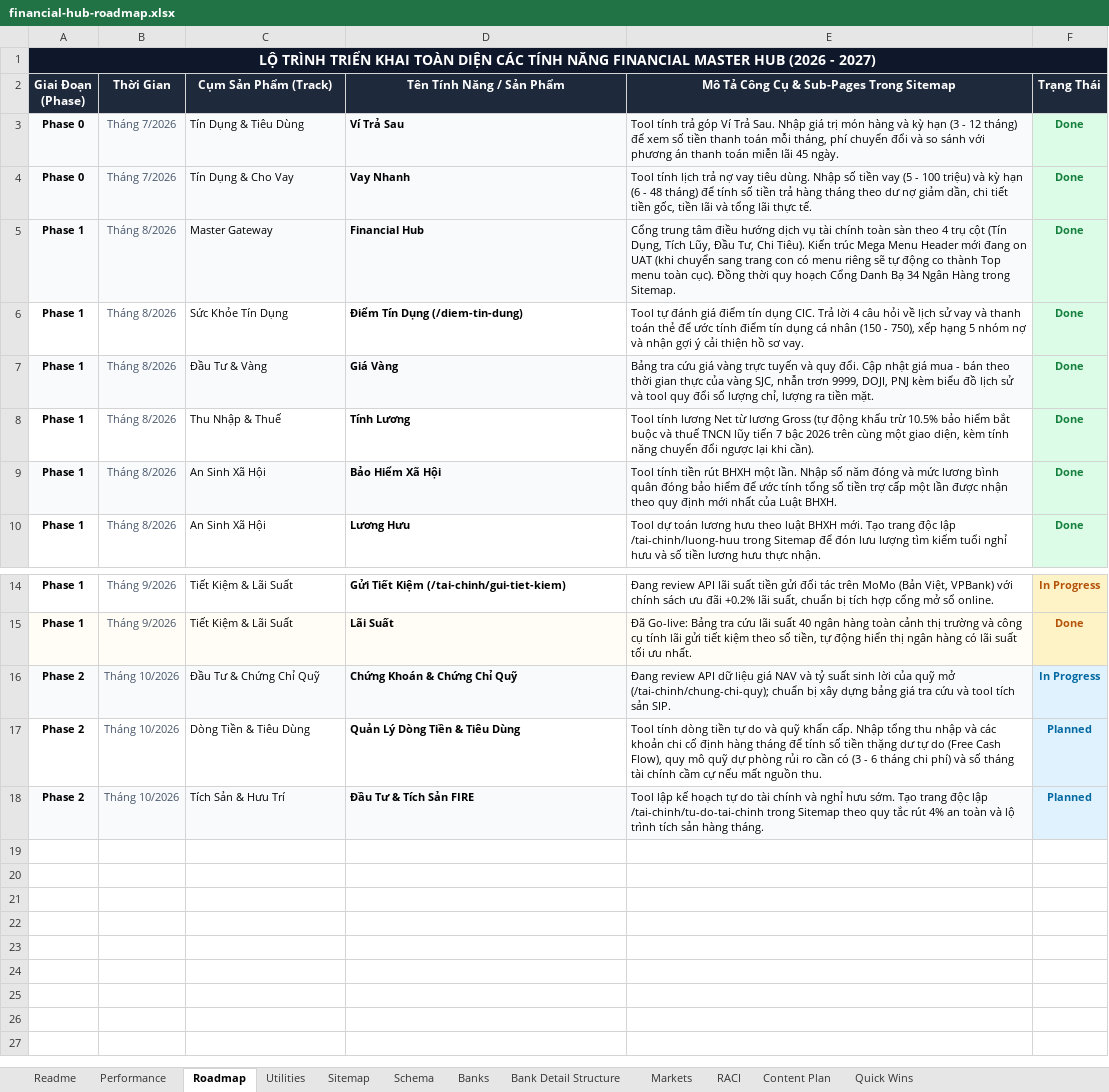
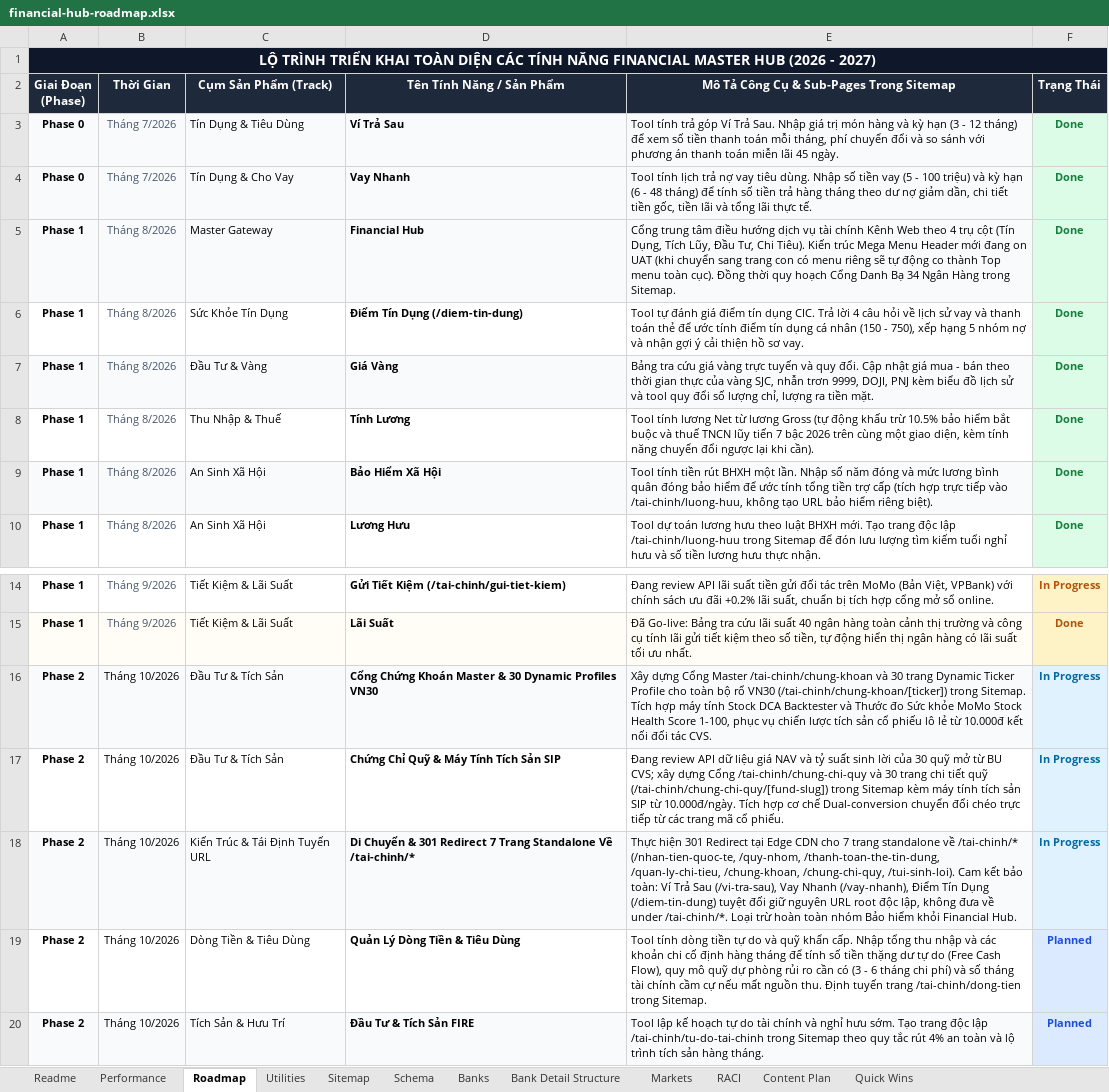
Before and after one commit to vanhien26/hienho-knowledgebase, an Excel workbook: 05_HUBS/financial/financial-hub-roadmap.xlsx, sheet Roadmap, drawn as a sheet; only a part is shown, gaps mark what is left out; values as stored, in another font and other column widths than the file's, no borders; addresses are those after the commit; the diff names each change by its address in the sheet, - before the commit and + after, or states it on an @@ line.

```diff
--- a/05_HUBS/financial/financial-hub-roadmap.xlsx (sheet Roadmap)
+++ b/05_HUBS/financial/financial-hub-roadmap.xlsx (sheet Roadmap)
-E5: …tài chính toàn sàn theo 4…
+E5: …tài chính Kênh Web theo 4…
-E9: …tính tổng số tiền trợ cấp một lần được nhận theo quy định mới nhất của Luật BHXH.
+E9: …tính tổng tiền trợ cấp (tích hợp trực tiếp vào /tai-chinh/luong-huu, không tạo URL bảo hiểm riêng biệt).
+row 16: Phase 2 | Tháng 10/2026 | Đầu Tư & Tích Sản | Cổng Chứng Khoán Master & 30 Dynamic Profiles VN30 | Xây dựng Cổng Master /tai-chinh/chung-khoan và 30 trang Dynamic Ticker Profile cho toàn bộ rổ VN30 (/tai-chinh/chung-khoan/[ticker]) trong Sitemap. Tích hợp máy tính Stock DCA Backtester và Thước đo Sức khỏe MoMo Stock Health Score 1-100, phục vụ chiến lược tích sản cổ phiếu lô lẻ từ 10.000đ kết nối đối tác CVS. | In Progress
-A17:E17 fill: #F8FAFC
+A17:E17 fill: none
-B17 text colour: #475569
+B17 text colour: black
-C17 (Cụm Sản Phẩm (Track)): Đầu Tư & Chứng Chỉ Quỹ
+C17 (Cụm Sản Phẩm (Track)): Đầu Tư & Tích Sản
-D17 (Tên Tính Năng / Sản Phẩm): Chứng Khoán & Chứng Chỉ Quỹ
+D17 (Tên Tính Năng / Sản Phẩm): Chứng Chỉ Quỹ & Máy Tính Tích Sản SIP
-E17: …lời của quỹ mở (/tai-chinh/chung-chi-quy); chuẩn bị xây dựng bảng giá tra cứu và tool tích sản SIP.
+E17: …lời của 30 quỹ mở từ BU CVS; xây dựng Cổng /tai-chinh/chung-chi-quy và 30 trang chi tiết quỹ (/tai-chinh/chung-chi-quy/[fund-slug]) trong Sitemap kèm máy tính tích sản SIP từ 10.000đ/ngày. Tích hợp cơ chế Dual-conversion chuyển đổi chéo trực tiếp từ các trang mã cổ phiếu.
+row 18: Phase 2 | Tháng 10/2026 | Kiến Trúc & Tái Định Tuyến URL | Di Chuyển & 301 Redirect 7 Trang Standalone Về /tai-chinh/* | Thực hiện 301 Redirect tại Edge CDN cho 7 trang standalone về /tai-chinh/* (/nhan-tien-quoc-te, /quy-nhom, /thanh-toan-the-tin-dung, /quan-ly-chi-tieu, /chung-khoan, /chung-chi-quy, /tui-sinh-loi). Cam kết bảo toàn: Ví Trả Sau (/vi-tra-sau), Vay Nhanh (/vay-nhanh), Điểm Tín Dụng (/diem-tin-dung) tuyệt đối giữ nguyên URL root độc lập, không đưa về under /tai-chinh/*. Loại trừ hoàn toàn nhóm Bảo hiểm khỏi Financial Hub. | In Progress
-B19:B20 text colour: #475569
+B19:B20 text colour: black
-E19: …nguồn thu.
+E19: …nguồn thu. Định tuyến trang /tai-chinh/dong-tien trong Sitemap.
-F19:F20 text colour: #0369A1
+F19:F20 text colour: #1D4ED8
```
Also changed, not shown: sheet Sitemap, sheet Utilities, 07_REPORTS/web_performance_tracking.xlsx, 07_REPORTS/web_platform_performance.xlsx, 20 other files.
